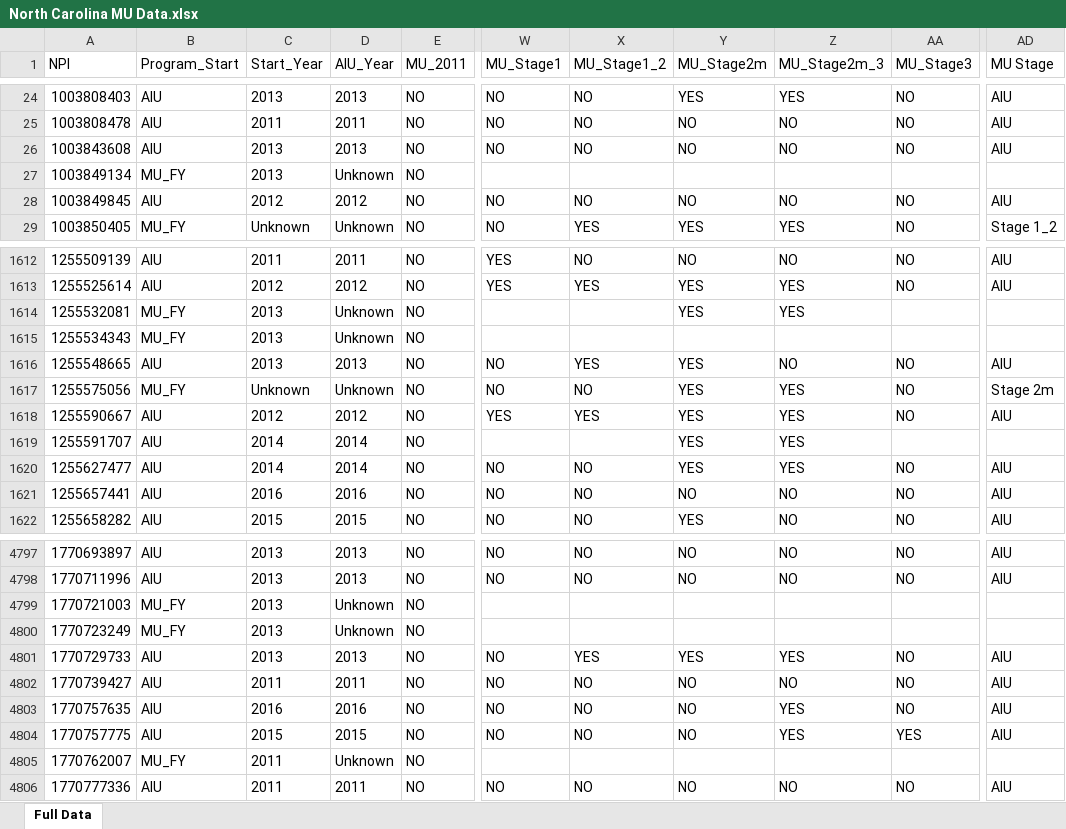
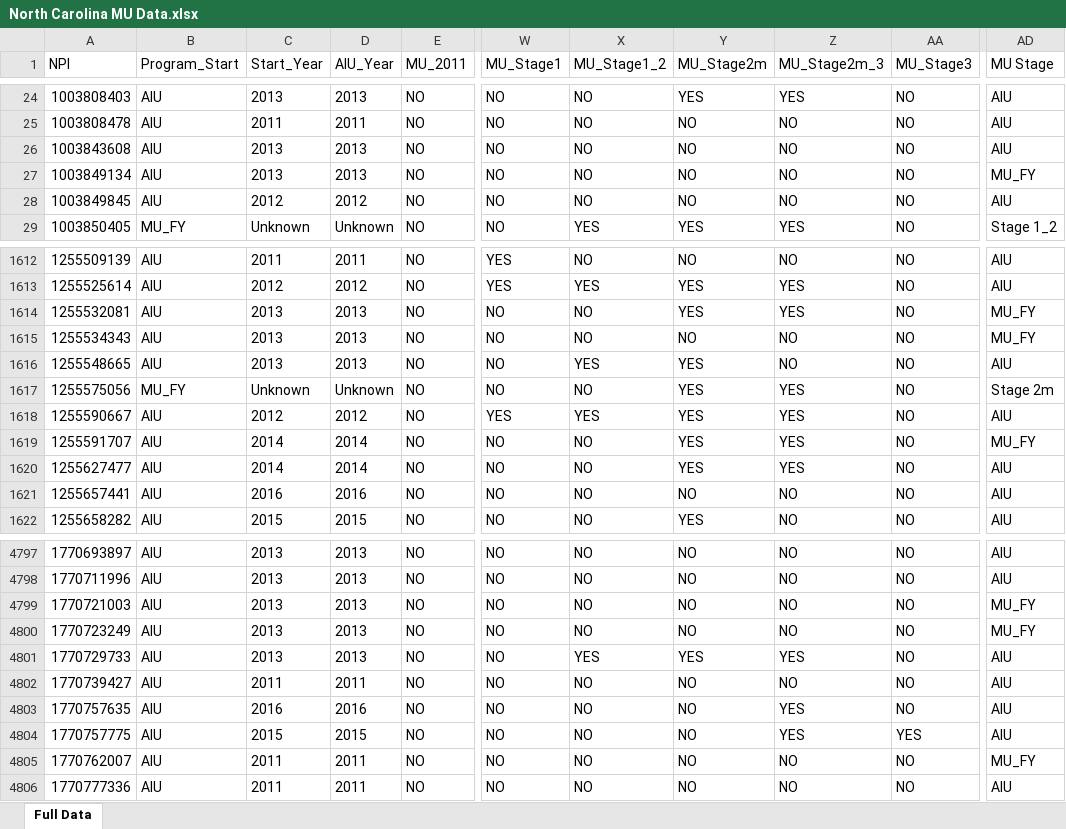
Before and after one commit to mathprof337/nc_mu_data, an Excel workbook: North Carolina MU Data.xlsx, sheet Full Data, drawn as a sheet; only a part is shown, gaps mark what is left out; values as stored, in another font and other column widths than the file's, no borders; the diff covers the shown part only; the diff names each change by its address in the sheet, - before the commit and + after, or states it on an @@ line.

Commit message:
Add files via upload

```diff
--- a/North Carolina MU Data.xlsx (sheet Full Data)
+++ b/North Carolina MU Data.xlsx (sheet Full Data)
-B27 (Program_Start): MU_FY
+B27 (Program_Start): AIU
-D27 (AIU_Year): Unknown
+D27 (AIU_Year): 2013
-W27 (MU_Stage1): (empty)
+W27 (MU_Stage1): NO
-X27 (MU_Stage1_2): (empty)
+X27 (MU_Stage1_2): NO
-Y27 (MU_Stage2m): (empty)
+Y27 (MU_Stage2m): NO
-Z27 (MU_Stage2m_3): (empty)
+Z27 (MU_Stage2m_3): NO
-AA27 (MU_Stage3): (empty)
+AA27 (MU_Stage3): NO
-AD27 (MU Stage): (empty)
+AD27 (MU Stage): MU_FY
-B1614:B1615 (Program_Start): MU_FY
+B1614:B1615 (Program_Start): AIU
-D1614:D1615 (AIU_Year): Unknown
+D1614:D1615 (AIU_Year): 2013
-W1614:W1615 (MU_Stage1): (empty)
+W1614:W1615 (MU_Stage1): NO
-X1614:X1615 (MU_Stage1_2): (empty)
+X1614:X1615 (MU_Stage1_2): NO
-AA1614:AA1615 (MU_Stage3): (empty)
+AA1614:AA1615 (MU_Stage3): NO
-AD1614:AD1615 (MU Stage): (empty)
+AD1614:AD1615 (MU Stage): MU_FY
-Y1615 (MU_Stage2m): (empty)
+Y1615 (MU_Stage2m): NO
-Z1615 (MU_Stage2m_3): (empty)
+Z1615 (MU_Stage2m_3): NO
-W1619 (MU_Stage1): (empty)
+W1619 (MU_Stage1): NO
-X1619 (MU_Stage1_2): (empty)
+X1619 (MU_Stage1_2): NO
-AA1619 (MU_Stage3): (empty)
+AA1619 (MU_Stage3): NO
-AD1619 (MU Stage): (empty)
+AD1619 (MU Stage): MU_FY
-B4799:B4800 (Program_Start): MU_FY
+B4799:B4800 (Program_Start): AIU
-D4799:D4800 (AIU_Year): Unknown
+D4799:D4800 (AIU_Year): 2013
-W4799:W4800 (MU_Stage1): (empty)
+W4799:W4800 (MU_Stage1): NO
-X4799:X4800 (MU_Stage1_2): (empty)
+X4799:X4800 (MU_Stage1_2): NO
-Y4799:Y4800 (MU_Stage2m): (empty)
+Y4799:Y4800 (MU_Stage2m): NO
-Z4799:Z4800 (MU_Stage2m_3): (empty)
+Z4799:Z4800 (MU_Stage2m_3): NO
-AA4799:AA4800 (MU_Stage3): (empty)
+AA4799:AA4800 (MU_Stage3): NO
-AD4799:AD4800 (MU Stage): (empty)
+AD4799:AD4800 (MU Stage): MU_FY
-B4805 (Program_Start): MU_FY
+B4805 (Program_Start): AIU
-D4805 (AIU_Year): Unknown
+D4805 (AIU_Year): 2011
-W4805 (MU_Stage1): (empty)
+W4805 (MU_Stage1): NO
-X4805 (MU_Stage1_2): (empty)
+X4805 (MU_Stage1_2): NO
-Y4805 (MU_Stage2m): (empty)
+Y4805 (MU_Stage2m): NO
-Z4805 (MU_Stage2m_3): (empty)
+Z4805 (MU_Stage2m_3): NO
-AA4805 (MU_Stage3): (empty)
+AA4805 (MU_Stage3): NO
-AD4805 (MU Stage): (empty)
+AD4805 (MU Stage): MU_FY
```
Also changed, not shown: 1026 edited cells elsewhere in this sheet.
